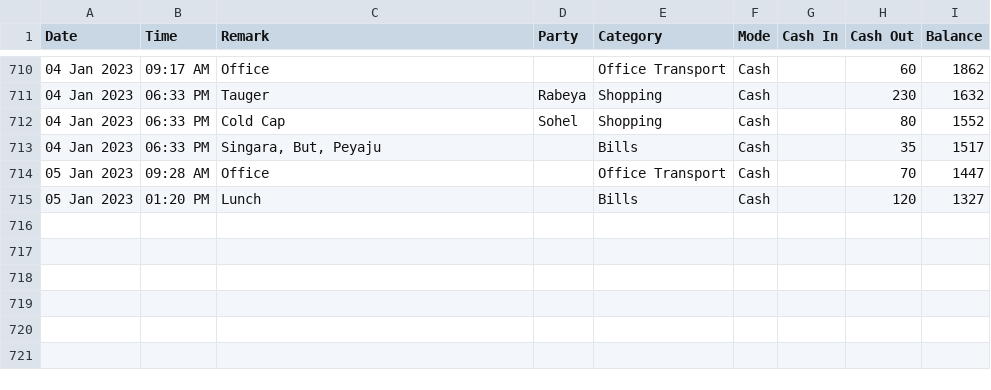
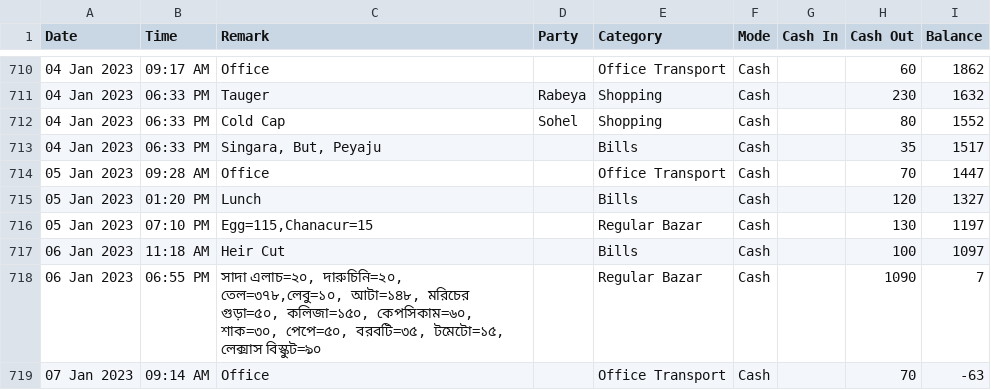
Before and after one commit to sohelranacse/analysis-data, a CSV file: budget/data.csv, drawn as a sheet; only a part is shown, gaps mark what is left out; the diff names each change by its address in the sheet, - before the commit and + after, or states it on an @@ line.

Commit message:
update

```diff
--- a/budget/data.csv
+++ b/budget/data.csv
+row 716: 05 Jan 2023 | 07:10 PM | Egg=115,Chanacur=15 |  | Regular Bazar | Cash |  | 130 | 1197
+row 717: 06 Jan 2023 | 11:18 AM | Heir Cut |  | Bills | Cash |  | 100 | 1097
+row 718: 06 Jan 2023 | 06:55 PM | সাদা এলাচ=২০, দারুচিনি=২০, তেল=৩৭৮,লেবু=১০, আটা=১৪৮, মরিচের গুড়া=৫০, কলিজা=১৫০, কেপসিকাম=৬০, শাক=৩০, পেপে=৫০, বরবটি=৩৫, টমেটো=১৫, লেক্সাস বিস্কুট=৯০ |  | Regular Bazar | Cash |  | 1090 | 7
+row 719: 07 Jan 2023 | 09:14 AM | Office |  | Office Transport | Cash |  | 70 | -63
```
